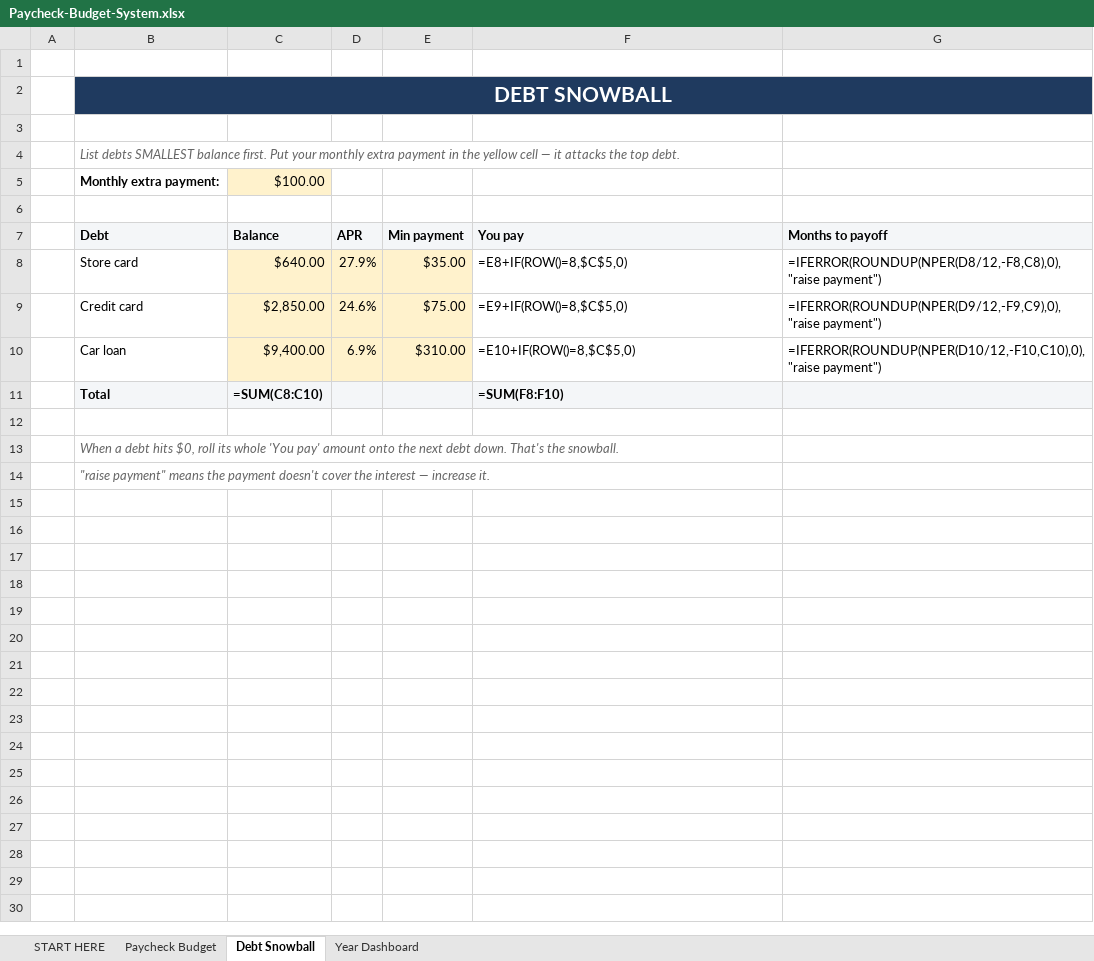
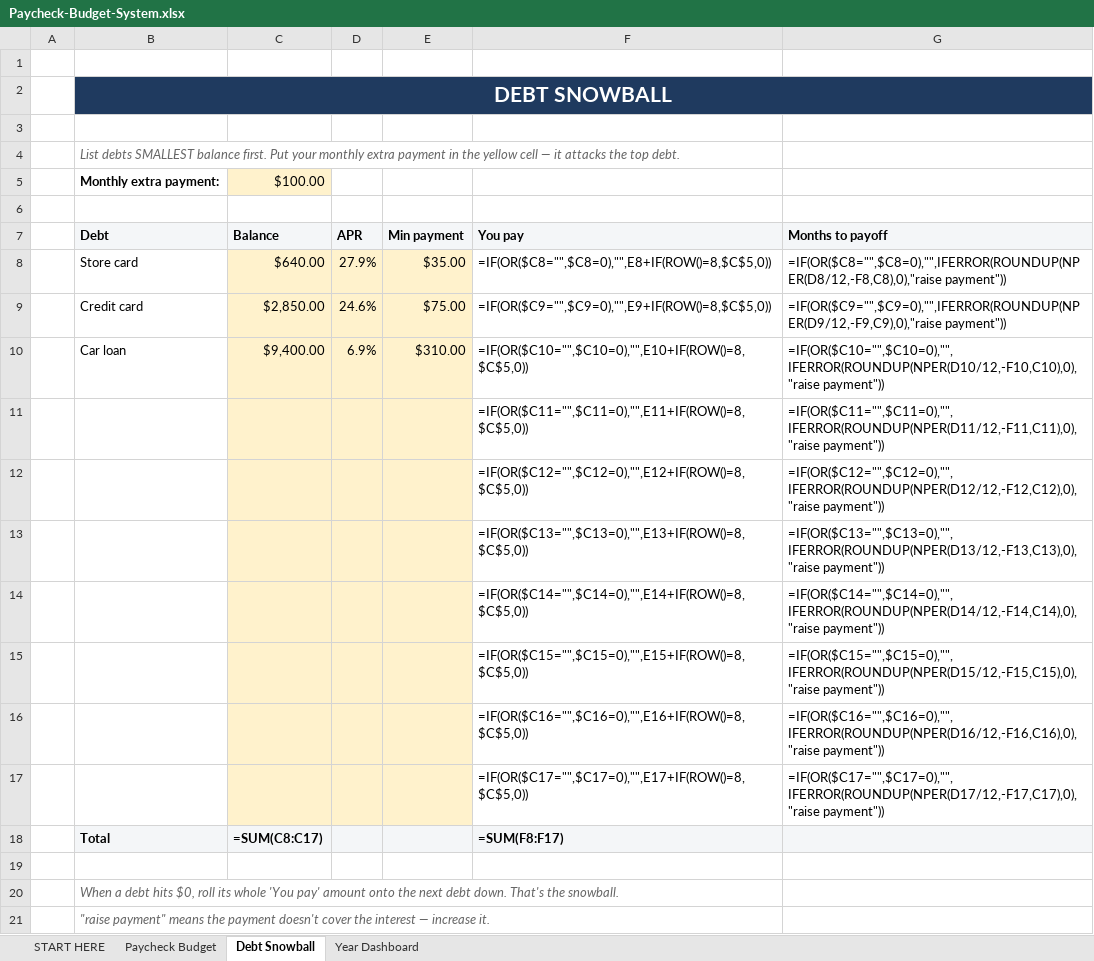
Before and after one commit to cmoney117/fb-marketplace-autoresponder, an Excel workbook: venture/07-automation/tracker/publish-queue/paycheck-budget-v1/Paycheck-Budget-System.xlsx, sheet Debt Snowball, drawn as a sheet; values as stored, in another font and other column widths than the file's, no borders; formulas without a stored value are shown as written; addresses are those after the commit; the diff names each change by its address in the sheet, - before the commit and + after, or states it on an @@ line.

```diff
--- a/venture/07-automation/tracker/publish-queue/paycheck-budget-v1/Paycheck-Budget-System.xlsx (sheet Debt Snowball)
+++ b/venture/07-automation/tracker/publish-queue/paycheck-budget-v1/Paycheck-Budget-System.xlsx (sheet Debt Snowball)
-F8: =E8+IF(ROW()=8,$C$5,0)
+F8: =IF(OR($C8="",$C8=0),"",E8+IF(ROW()=8,$C$5,0))
-G8: =IFERROR(ROUNDUP(NPER(D8/12,-F8,C8),0),"raise payment")
+G8: =IF(OR($C8="",$C8=0),"",IFERROR(ROUNDUP(NPER(D8/12,-F8,C8),0),"raise payment"))
-F9: =E9+IF(ROW()=8,$C$5,0)
+F9: =IF(OR($C9="",$C9=0),"",E9+IF(ROW()=8,$C$5,0))
-G9: =IFERROR(ROUNDUP(NPER(D9/12,-F9,C9),0),"raise payment")
+G9: =IF(OR($C9="",$C9=0),"",IFERROR(ROUNDUP(NPER(D9/12,-F9,C9),0),"raise payment"))
-F10: =E10+IF(ROW()=8,$C$5,0)
+F10: =IF(OR($C10="",$C10=0),"",E10+IF(ROW()=8,$C$5,0))
-G10: =IFERROR(ROUNDUP(NPER(D10/12,-F10,C10),0),"raise payment")
+G10: =IF(OR($C10="",$C10=0),"",IFERROR(ROUNDUP(NPER(D10/12,-F10,C10),0),"raise payment"))
+row 11:  |  |  |  |  | =IF(OR($C11="",$C11=0),"",E11+IF(ROW()=8,$C$5,0)) | =IF(OR($C11="",$C11=0),"",IFERROR(ROUNDUP(NPER(D11/12,-F11,C11),0),"raise payment"))
+row 12:  |  |  |  |  | =IF(OR($C12="",$C12=0),"",E12+IF(ROW()=8,$C$5,0)) | =IF(OR($C12="",$C12=0),"",IFERROR(ROUNDUP(NPER(D12/12,-F12,C12),0),"raise payment"))
+row 13:  |  |  |  |  | =IF(OR($C13="",$C13=0),"",E13+IF(ROW()=8,$C$5,0)) | =IF(OR($C13="",$C13=0),"",IFERROR(ROUNDUP(NPER(D13/12,-F13,C13),0),"raise payment"))
+row 14:  |  |  |  |  | =IF(OR($C14="",$C14=0),"",E14+IF(ROW()=8,$C$5,0)) | =IF(OR($C14="",$C14=0),"",IFERROR(ROUNDUP(NPER(D14/12,-F14,C14),0),"raise payment"))
+row 15:  |  |  |  |  | =IF(OR($C15="",$C15=0),"",E15+IF(ROW()=8,$C$5,0)) | =IF(OR($C15="",$C15=0),"",IFERROR(ROUNDUP(NPER(D15/12,-F15,C15),0),"raise payment"))
+row 16:  |  |  |  |  | =IF(OR($C16="",$C16=0),"",E16+IF(ROW()=8,$C$5,0)) | =IF(OR($C16="",$C16=0),"",IFERROR(ROUNDUP(NPER(D16/12,-F16,C16),0),"raise payment"))
+row 17:  |  |  |  |  | =IF(OR($C17="",$C17=0),"",E17+IF(ROW()=8,$C$5,0)) | =IF(OR($C17="",$C17=0),"",IFERROR(ROUNDUP(NPER(D17/12,-F17,C17),0),"raise payment"))
-C18: =SUM(C8:C10)
+C18: =SUM(C8:C17)
-F18: =SUM(F8:F10)
+F18: =SUM(F8:F17)
```
Also changed, not shown: sheet Paycheck Budget, sheet START HERE, charts or pictures, venture/07-automation/tracker/publish-queue/savings-goal-tracker-v1/Savings-Goal-Tracker.xlsx, venture/07-automation/tracker/publish-queue/simple-budget-starter-v1/10-Minute-Simple-Budget.xlsx, 10 other files.
